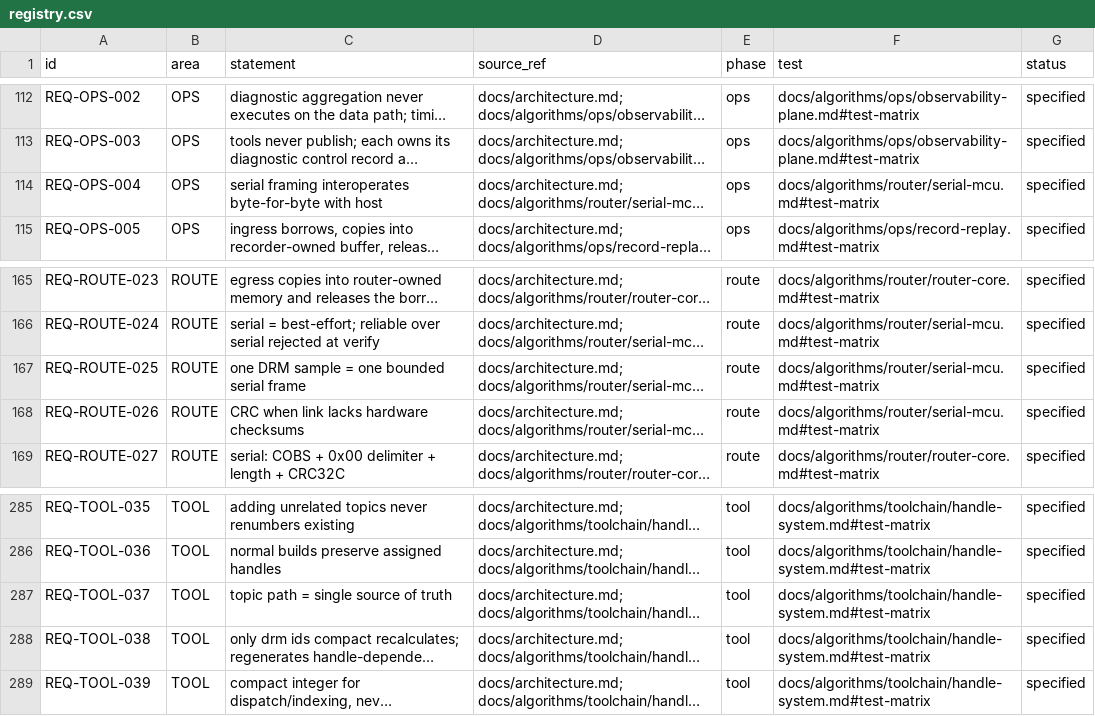
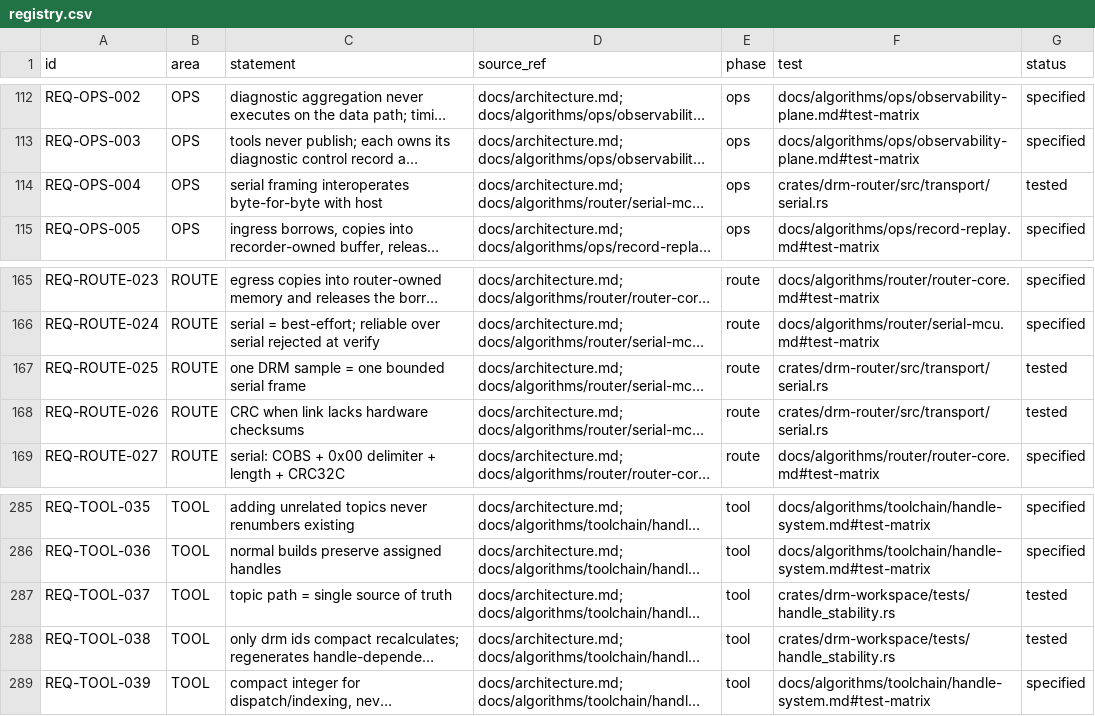
Before and after one commit to shakilapr/drm, a CSV file: docs/req/registry.csv, drawn as a sheet; only a part is shown, gaps mark what is left out; long unchanged cells end in …; the diff names each change by its address in the sheet, - before the commit and + after, or states it on an @@ line.

```diff
--- a/docs/req/registry.csv
+++ b/docs/req/registry.csv
-F114 (test): docs/algorithms/router/serial-mcu.md#test-matrix
+F114 (test): crates/drm-router/src/transport/serial.rs
-G114 (status): specified
+G114 (status): tested
-F167:F168 (test): docs/algorithms/router/serial-mcu.md#test-matrix
+F167:F168 (test): crates/drm-router/src/transport/serial.rs
-G167:G168 (status): specified
+G167:G168 (status): tested
-F287:F288 (test): docs/algorithms/toolchain/handle-system.md#test-matrix
+F287:F288 (test): crates/drm-workspace/tests/handle_stability.rs
-G287:G288 (status): specified
+G287:G288 (status): tested
```
Also changed, not shown: 16 other files.
